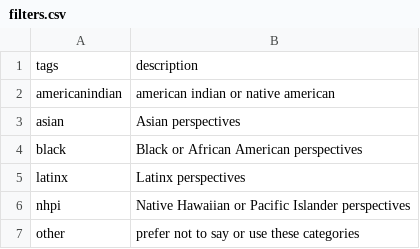
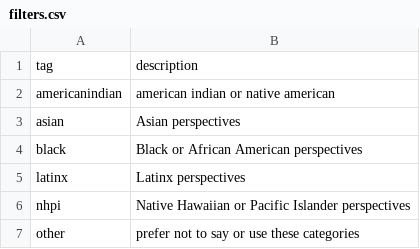
Before and after one commit to marcosvdotcom/ohea_chna, a CSV file: _data/filters.csv, drawn as a sheet; only a part is shown.

Commit message:
Update filters.csv

```diff
--- a/_data/filters.csv
+++ b/_data/filters.csv
@@ -1,2 +1,2 @@
-tags,description
+tag,description
 americanindian,american indian or native american
```
